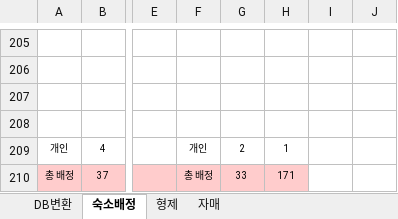
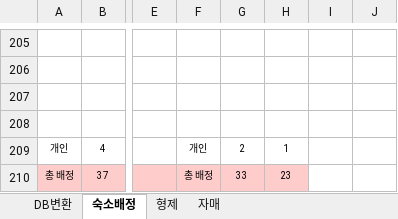
Before and after one commit to LDK1009/Create_Room_Card_From_Excel, an Excel workbook: project/src/assets/탭&컬럼확장 테스트파일.xlsx, sheet 숙소배정, drawn as a sheet; only a part is shown, gaps mark what is left out; values as stored, in another font and other column widths than the file's, no borders; conditional formats not drawn; the diff names each change by its address in the sheet, - before the commit and + after, or states it on an @@ line.

```diff
--- a/project/src/assets/탭&컬럼확장 테스트파일.xlsx (sheet 숙소배정)
+++ b/project/src/assets/탭&컬럼확장 테스트파일.xlsx (sheet 숙소배정)
-H210: 171
+H210: 23
```
Also changed, not shown: sheet 자매.
